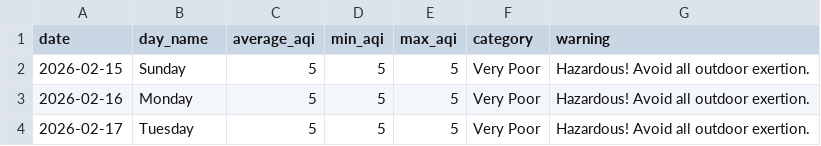
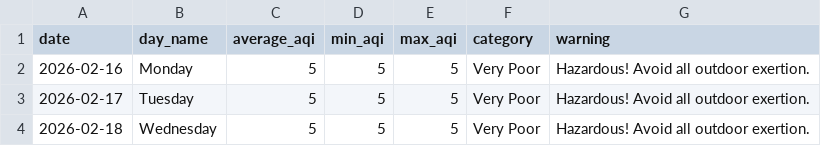
Before and after one commit to saqibahmadsiddiqui/aqi-forecasting-system, a CSV file: data/processed/latest_predictions.csv, drawn as a sheet; removed rows and columns are numbered as before the commit, all else as after; the diff names each change by its address in the sheet, - before the commit and + after, or states it on an @@ line.

Commit message:
Update predictions 2026-02-16

```diff
--- a/data/processed/latest_predictions.csv
+++ b/data/processed/latest_predictions.csv
-row 2: 2026-02-15 | Sunday | 5 | 5 | 5 | Very Poor | Hazardous! Avoid all outdoor exertion.
+row 4: 2026-02-18 | Wednesday | 5 | 5 | 5 | Very Poor | Hazardous! Avoid all outdoor exertion.
```
Also changed, not shown: 1 other file.
